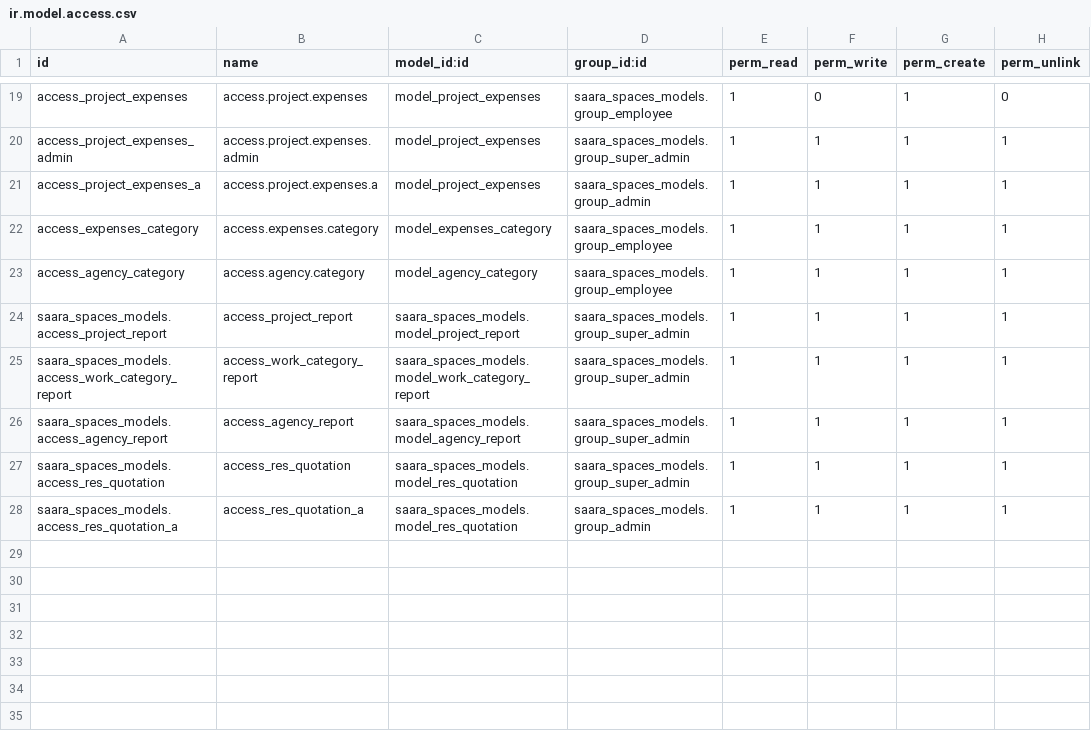
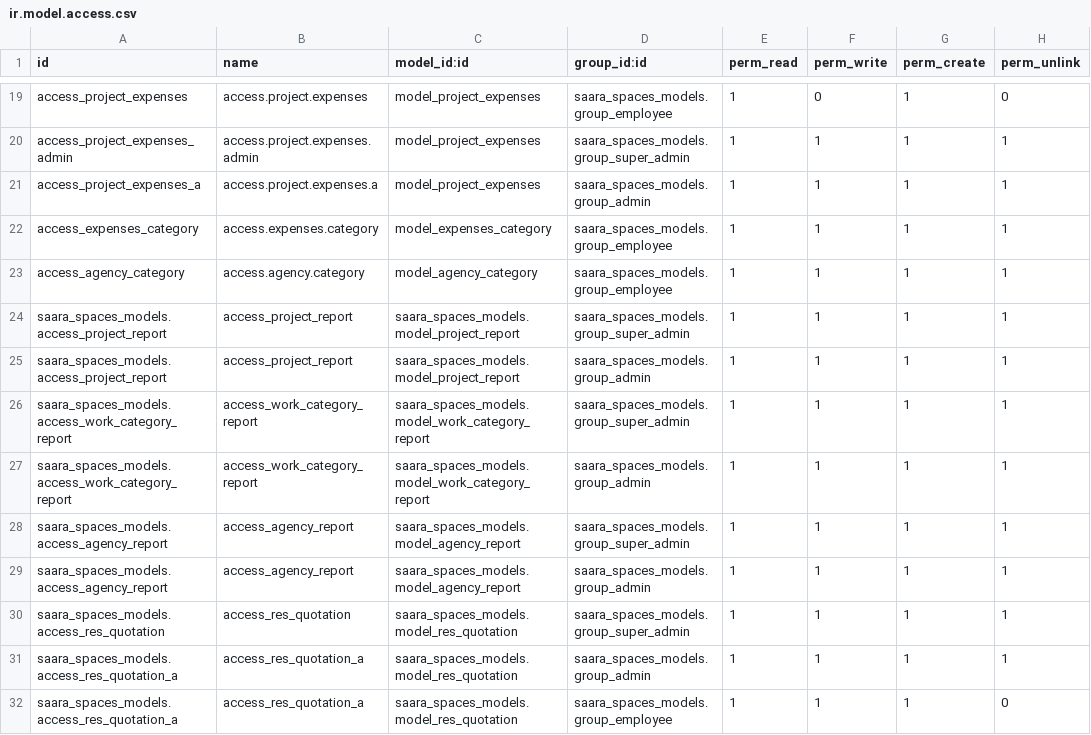
Before and after one commit to krupali-qb/saara_spaces_phase_1, a CSV file: saara/saara_spaces_models/security/ir.model.access.csv, drawn as a sheet; only a part is shown, gaps mark what is left out.

Commit message:
show in admin report menu

```diff
--- a/saara/saara_spaces_models/security/ir.model.access.csv
+++ b/saara/saara_spaces_models/security/ir.model.access.csv
@@ -24,5 +24,9 @@ access_agency_category,access.agency.category,model_agency_category,saara_spaces
 saara_spaces_models.access_project_report,access_project_report,saara_spaces_models.model_project_report,saara_spaces_models.group_super_admin,1,1,1,1
+saara_spaces_models.access_project_report,access_project_report,saara_spaces_models.model_project_report,saara_spaces_models.group_admin,1,1,1,1
 saara_spaces_models.access_work_category_report,access_work_category_report,saara_spaces_models.model_work_category_report,saara_spaces_models.group_super_admin,1,1,1,1
+saara_spaces_models.access_work_category_report,access_work_category_report,saara_spaces_models.model_work_category_report,saara_spaces_models.group_admin,1,1,1,1
 saara_spaces_models.access_agency_report,access_agency_report,saara_spaces_models.model_agency_report,saara_spaces_models.group_super_admin,1,1,1,1
+saara_spaces_models.access_agency_report,access_agency_report,saara_spaces_models.model_agency_report,saara_spaces_models.group_admin,1,1,1,1
 saara_spaces_models.access_res_quotation,access_res_quotation,saara_spaces_models.model_res_quotation,saara_spaces_models.group_super_admin,1,1,1,1
 saara_spaces_models.access_res_quotation_a,access_res_quotation_a,saara_spaces_models.model_res_quotation,saara_spaces_models.group_admin,1,1,1,1
+saara_spaces_models.access_res_quotation_a,access_res_quotation_a,saara_spaces_models.model_res_quotation,saara_spaces_models.group_employee,1,1,1,0
```
Also changed, not shown: 7 other files.
